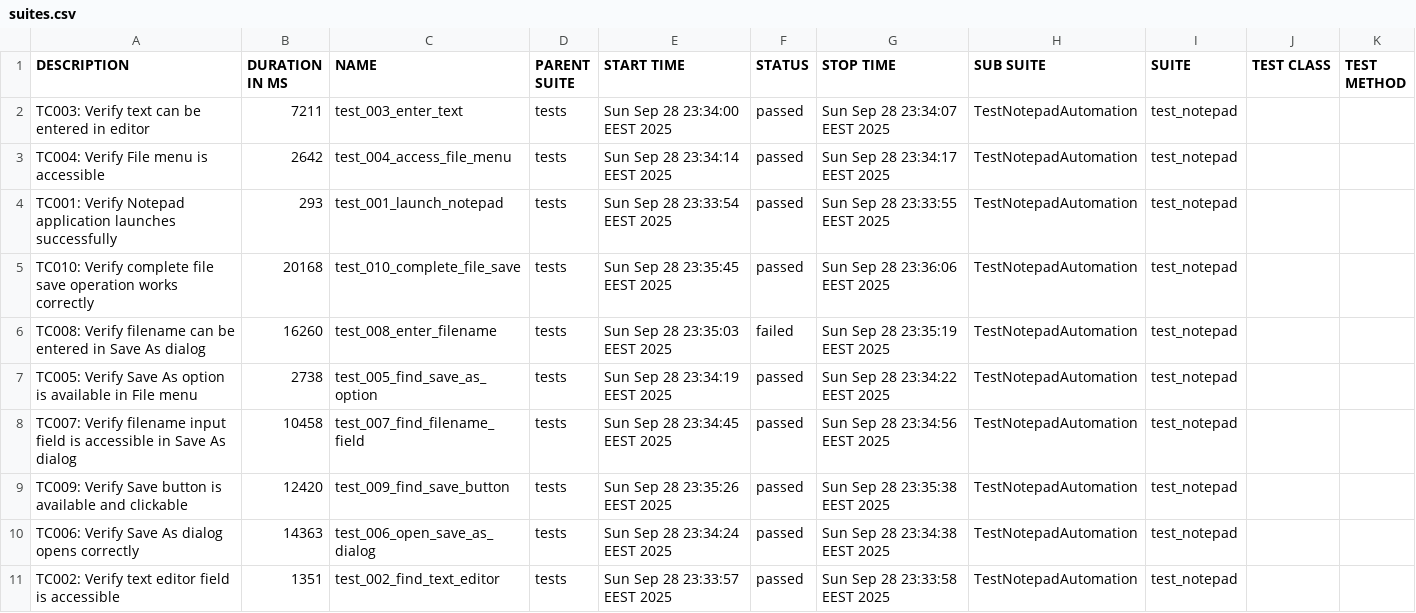
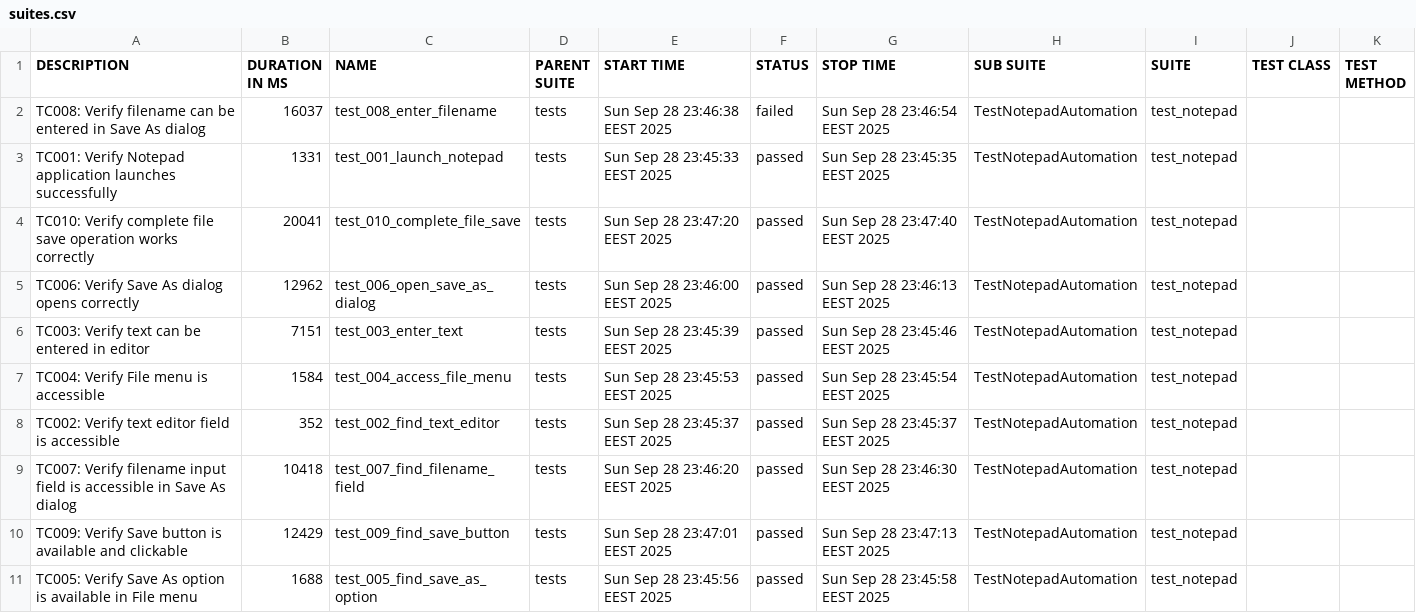
Before and after one commit to teppoaland/git_storage, a CSV file: allure-history/notepad-tests/data/suites.csv, drawn as a sheet.

Commit message:
Update notepad tests and Allure report - Build 20250928.48

```diff
--- a/allure-history/notepad-tests/data/suites.csv
+++ b/allure-history/notepad-tests/data/suites.csv
@@ -1,11 +1,11 @@
 "DESCRIPTION","DURATION IN MS","NAME","PARENT SUITE","START TIME","STATUS","STOP TIME","SUB SUITE","SUITE","TEST CLASS","TEST METHOD"
-"TC003: Verify text can be entered in editor","7211","test_003_enter_text","tests","Sun Sep 28 23:34:00 EEST 2025","passed","Sun Sep 28 23:34:07 EEST 2025","TestNotepadAutomation","test_notepad","",""
-"TC004: Verify File menu is accessible","2642","test_004_access_file_menu","tests","Sun Sep 28 23:34:14 EEST 2025","passed","Sun Sep 28 23:34:17 EEST 2025","TestNotepadAutomation","test_notepad","",""
-"TC001: Verify Notepad application launches successfully","293","test_001_launch_notepad","tests","Sun Sep 28 23:33:54 EEST 2025","passed","Sun Sep 28 23:33:55 EEST 2025","TestNotepadAutomation","test_notepad","",""
-"TC010: Verify complete file save operation works correctly","20168","test_010_complete_file_save","tests","Sun Sep 28 23:35:45 EEST 2025","passed","Sun Sep 28 23:36:06 EEST 2025","TestNotepadAutomation","test_notepad","",""
-"TC008: Verify filename can be entered in Save As dialog","16260","test_008_enter_filename","tests","Sun Sep 28 23:35:03 EEST 2025","failed","Sun Sep 28 23:35:19 EEST 2025","TestNotepadAutomation","test_notepad","",""
-"TC005: Verify Save As option is available in File menu","2738","test_005_find_save_as_option","tests","Sun Sep 28 23:34:19 EEST 2025","passed","Sun Sep 28 23:34:22 EEST 2025","TestNotepadAutomation","test_notepad","",""
-"TC007: Verify filename input field is accessible in Save As dialog","10458","test_007_find_filename_field","tests","Sun Sep 28 23:34:45 EEST 2025","passed","Sun Sep 28 23:34:56 EEST 2025","TestNotepadAutomation","test_notepad","",""
-"TC009: Verify Save button is available and clickable","12420","test_009_find_save_button","tests","Sun Sep 28 23:35:26 EEST 2025","passed","Sun Sep 28 23:35:38 EEST 2025","TestNotepadAutomation","test_notepad","",""
-"TC006: Verify Save As dialog opens correctly","14363","test_006_open_save_as_dialog","tests","Sun Sep 28 23:34:24 EEST 2025","passed","Sun Sep 28 23:34:38 EEST 2025","TestNotepadAutomation","test_notepad","",""
-"TC002: Verify text editor field is accessible","1351","test_002_find_text_editor","tests","Sun Sep 28 23:33:57 EEST 2025","passed","Sun Sep 28 23:33:58 EEST 2025","TestNotepadAutomation","test_notepad","",""
+"TC008: Verify filename can be entered in Save As dialog","16037","test_008_enter_filename","tests","Sun Sep 28 23:46:38 EEST 2025","failed","Sun Sep 28 23:46:54 EEST 2025","TestNotepadAutomation","test_notepad","",""
+"TC001: Verify Notepad application launches successfully","1331","test_001_launch_notepad","tests","Sun Sep 28 23:45:33 EEST 2025","passed","Sun Sep 28 23:45:35 EEST 2025","TestNotepadAutomation","test_notepad","",""
+"TC010: Verify complete file save operation works correctly","20041","test_010_complete_file_save","tests","Sun Sep 28 23:47:20 EEST 2025","passed","Sun Sep 28 23:47:40 EEST 2025","TestNotepadAutomation","test_notepad","",""
+"TC006: Verify Save As dialog opens correctly","12962","test_006_open_save_as_dialog","tests","Sun Sep 28 23:46:00 EEST 2025","passed","Sun Sep 28 23:46:13 EEST 2025","TestNotepadAutomation","test_notepad","",""
+"TC003: Verify text can be entered in editor","7151","test_003_enter_text","tests","Sun Sep 28 23:45:39 EEST 2025","passed","Sun Sep 28 23:45:46 EEST 2025","TestNotepadAutomation","test_notepad","",""
+"TC004: Verify File menu is accessible","1584","test_004_access_file_menu","tests","Sun Sep 28 23:45:53 EEST 2025","passed","Sun Sep 28 23:45:54 EEST 2025","TestNotepadAutomation","test_notepad","",""
+"TC002: Verify text editor field is accessible","352","test_002_find_text_editor","tests","Sun Sep 28 23:45:37 EEST 2025","passed","Sun Sep 28 23:45:37 EEST 2025","TestNotepadAutomation","test_notepad","",""
+"TC007: Verify filename input field is accessible in Save As dialog","10418","test_007_find_filename_field","tests","Sun Sep 28 23:46:20 EEST 2025","passed","Sun Sep 28 23:46:30 EEST 2025","TestNotepadAutomation","test_notepad","",""
+"TC009: Verify Save button is available and clickable","12429","test_009_find_save_button","tests","Sun Sep 28 23:47:01 EEST 2025","passed","Sun Sep 28 23:47:13 EEST 2025","TestNotepadAutomation","test_notepad","",""
+"TC005: Verify Save As option is available in File menu","1688","test_005_find_save_as_option","tests","Sun Sep 28 23:45:56 EEST 2025","passed","Sun Sep 28 23:45:58 EEST 2025","TestNotepadAutomation","test_notepad","",""
```
Also changed, not shown: 37 other files.
